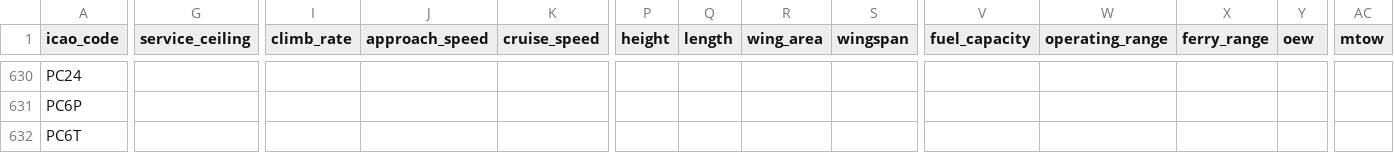
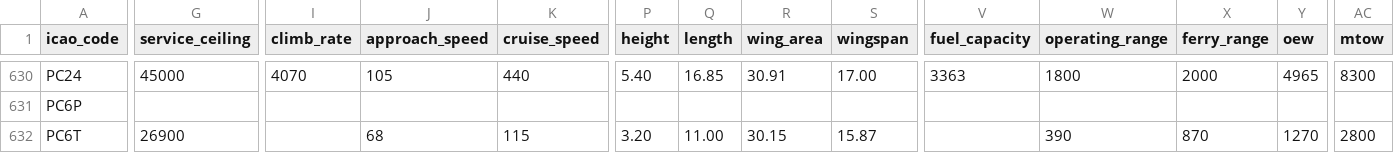
Before and after one commit to jbroutier/whatisflying-db, a CSV file: data/aircraft_types.csv, drawn as a sheet; only a part is shown, gaps mark what is left out; the diff covers the shown part only; the diff names each change by its address in the sheet, - before the commit and + after, or states it on an @@ line.

```diff
--- a/data/aircraft_types.csv
+++ b/data/aircraft_types.csv
-G630 (service_ceiling): (empty)
+G630 (service_ceiling): 45000
-I630 (climb_rate): (empty)
+I630 (climb_rate): 4070
-J630 (approach_speed): (empty)
+J630 (approach_speed): 105
-K630 (cruise_speed): (empty)
+K630 (cruise_speed): 440
-P630 (height): (empty)
+P630 (height): 5.40
-Q630 (length): (empty)
+Q630 (length): 16.85
-R630 (wing_area): (empty)
+R630 (wing_area): 30.91
-S630 (wingspan): (empty)
+S630 (wingspan): 17.00
-V630 (fuel_capacity): (empty)
+V630 (fuel_capacity): 3363
-W630 (operating_range): (empty)
+W630 (operating_range): 1800
-X630 (ferry_range): (empty)
+X630 (ferry_range): 2000
-Y630 (oew): (empty)
+Y630 (oew): 4965
-AC630 (mtow): (empty)
+AC630 (mtow): 8300
-G632 (service_ceiling): (empty)
+G632 (service_ceiling): 26900
-J632 (approach_speed): (empty)
+J632 (approach_speed): 68
-K632 (cruise_speed): (empty)
+K632 (cruise_speed): 115
-P632 (height): (empty)
+P632 (height): 3.20
-Q632 (length): (empty)
+Q632 (length): 11.00
-R632 (wing_area): (empty)
+R632 (wing_area): 30.15
-S632 (wingspan): (empty)
+S632 (wingspan): 15.87
-W632 (operating_range): (empty)
+W632 (operating_range): 390
-X632 (ferry_range): (empty)
+X632 (ferry_range): 870
-Y632 (oew): (empty)
+Y632 (oew): 1270
-AC632 (mtow): (empty)
+AC632 (mtow): 2800
```
Also changed, not shown: 53 edited cells elsewhere in this file.
